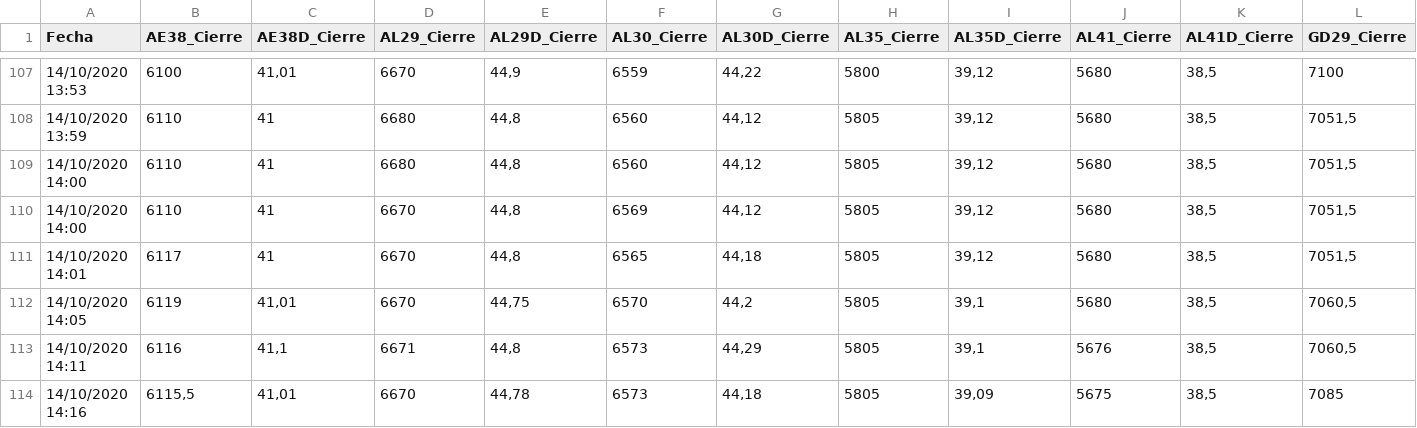
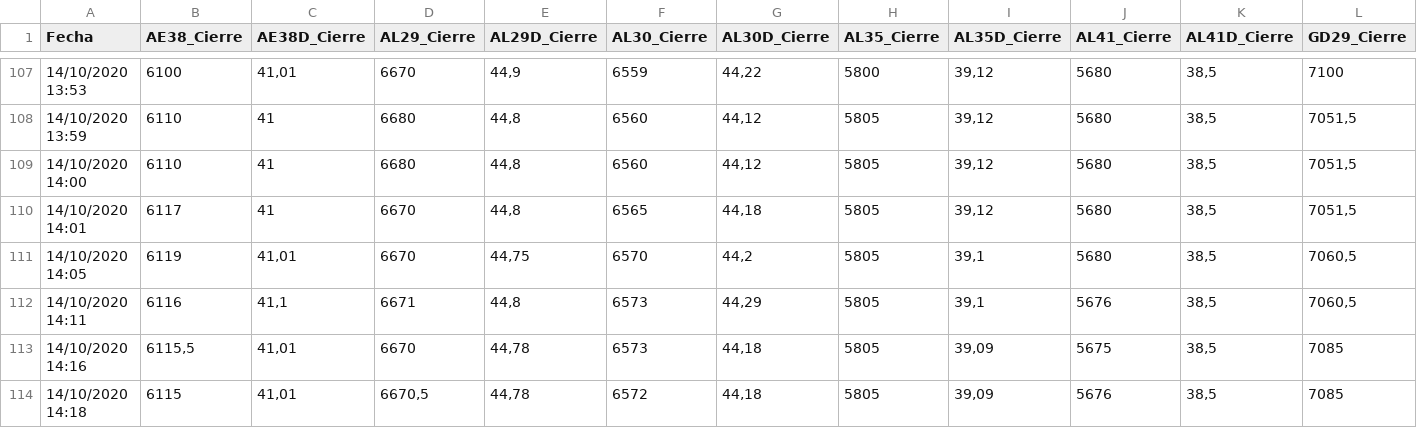
Before and after one commit to herfedo/bonosargy, a CSV file: intradiario.csv, drawn as a sheet; only a part is shown, gaps mark what is left out; the shorter side is filled out with more unchanged rows; rows hold the shown columns only; the diff names each change by its address in the sheet, - before the commit and + after, or states it on an @@ line.

Commit message:
Update intradiario.csv

```diff
--- a/intradiario.csv
+++ b/intradiario.csv
-row 110: 14/10/2020 14:00 | 6110 | 41 | 6670 | 44,8 | 6569 | 44,12 | 5805 | 39,12 | 5680 | 38,5 | 7051,5
```
